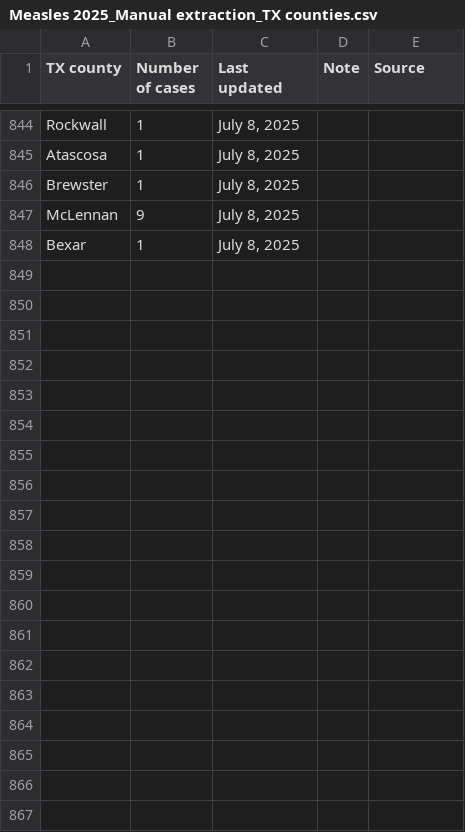
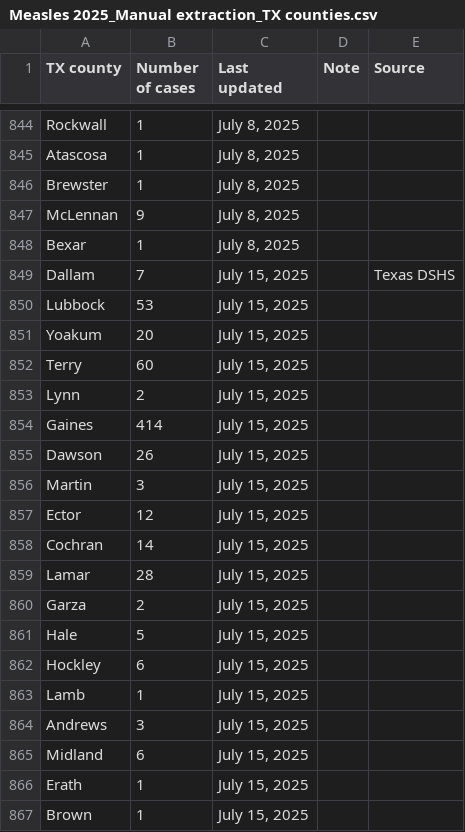
Before and after one commit to ehulland/measles_TX, a CSV file: Data/Measles 2025_Manual extraction_TX counties.csv, drawn as a sheet; only a part is shown, gaps mark what is left out; the diff covers the shown part only.

Commit message:
Update Measles 2025_Manual extraction_TX counties.csv
Manual update for data from July 15

```diff
--- a/Data/Measles 2025_Manual extraction_TX counties.csv
+++ b/Data/Measles 2025_Manual extraction_TX counties.csv
@@ -848 +848,20 @@ McLennan,9,"July 8, 2025",,
 Bexar,1,"July 8, 2025",,
+Dallam,7,"July 15, 2025",,Texas DSHS
+Lubbock,53,"July 15, 2025",,
+Yoakum,20,"July 15, 2025",,
+Terry,60,"July 15, 2025",,
+Lynn,2,"July 15, 2025",,
+Gaines,414,"July 15, 2025",,
+Dawson,26,"July 15, 2025",,
+Martin,3,"July 15, 2025",,
+Ector,12,"July 15, 2025",,
+Cochran,14,"July 15, 2025",,
+Lamar,28,"July 15, 2025",,
+Garza,2,"July 15, 2025",,
+Hale,5,"July 15, 2025",,
+Hockley,6,"July 15, 2025",,
+Lamb,1,"July 15, 2025",,
+Andrews,3,"July 15, 2025",,
+Midland,6,"July 15, 2025",,
+Erath,1,"July 15, 2025",,
+Brown,1,"July 15, 2025",,
```
Also changed, not shown: 18 added rows elsewhere in this file.
